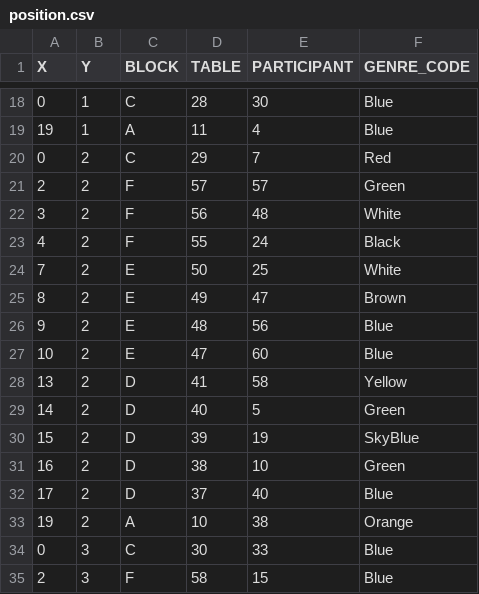
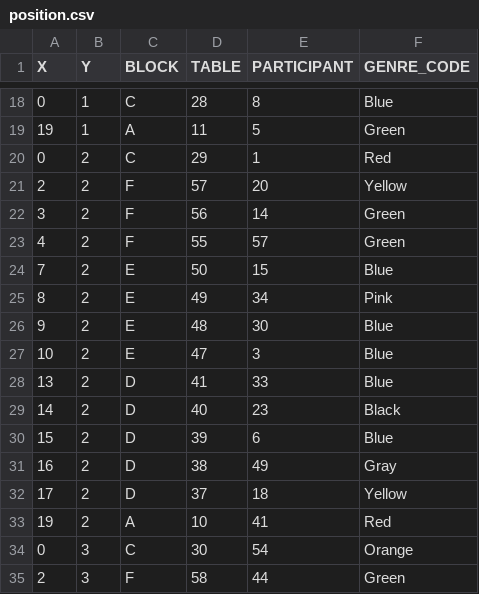
Before and after one commit to muzudho/event-placement-ai, a CSV file: auto-generated/position.csv, drawn as a sheet; only a part is shown, gaps mark what is left out; the diff covers the shown part only.

```diff
--- a/auto-generated/position.csv
+++ b/auto-generated/position.csv
@@ -18,18 +18,18 @@ X,Y,BLOCK,TABLE,PARTICIPANT,GENRE_CODE
-0,1,C,28,30,Blue
-19,1,A,11,4,Blue
-0,2,C,29,7,Red
-2,2,F,57,57,Green
-3,2,F,56,48,White
-4,2,F,55,24,Black
-7,2,E,50,25,White
-8,2,E,49,47,Brown
-9,2,E,48,56,Blue
-10,2,E,47,60,Blue
-13,2,D,41,58,Yellow
-14,2,D,40,5,Green
-15,2,D,39,19,SkyBlue
-16,2,D,38,10,Green
-17,2,D,37,40,Blue
-19,2,A,10,38,Orange
-0,3,C,30,33,Blue
-2,3,F,58,15,Blue
+0,1,C,28,8,Blue
+19,1,A,11,5,Green
+0,2,C,29,1,Red
+2,2,F,57,20,Yellow
+3,2,F,56,14,Green
+4,2,F,55,57,Green
+7,2,E,50,15,Blue
+8,2,E,49,34,Pink
+9,2,E,48,30,Blue
+10,2,E,47,3,Blue
+13,2,D,41,33,Blue
+14,2,D,40,23,Black
+15,2,D,39,6,Blue
+16,2,D,38,49,Gray
+17,2,D,37,18,Yellow
+19,2,A,10,41,Red
+0,3,C,30,54,Orange
+2,3,F,58,44,Green
```
Also changed, not shown: 83 edited cells elsewhere in this file, auto-generated/mappings.csv, 10 other files.
